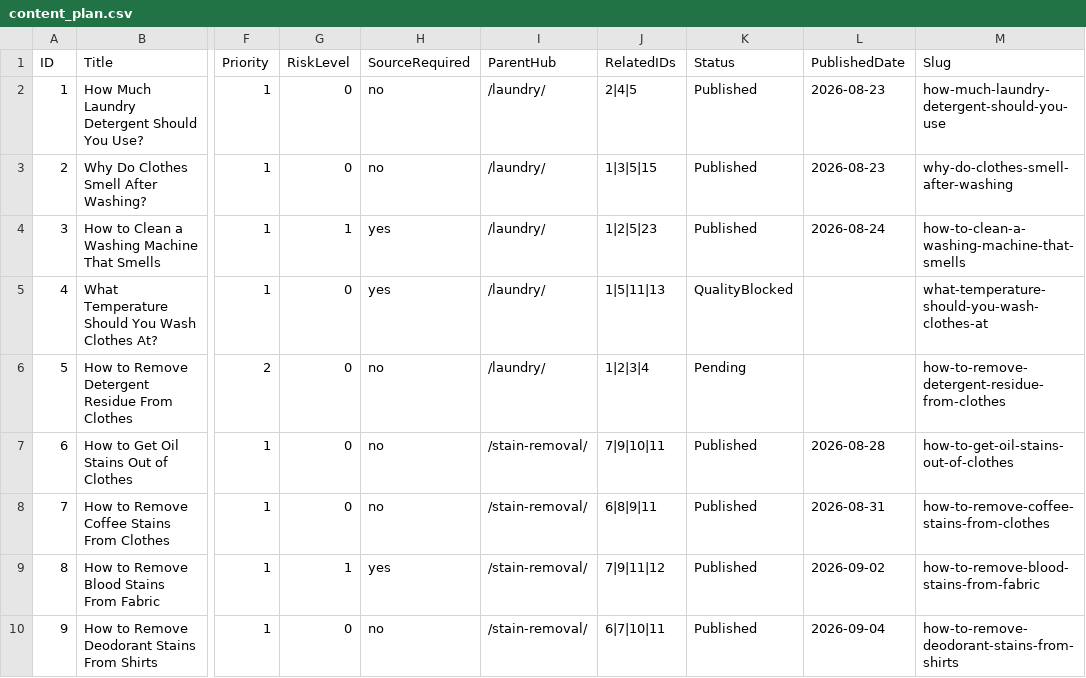
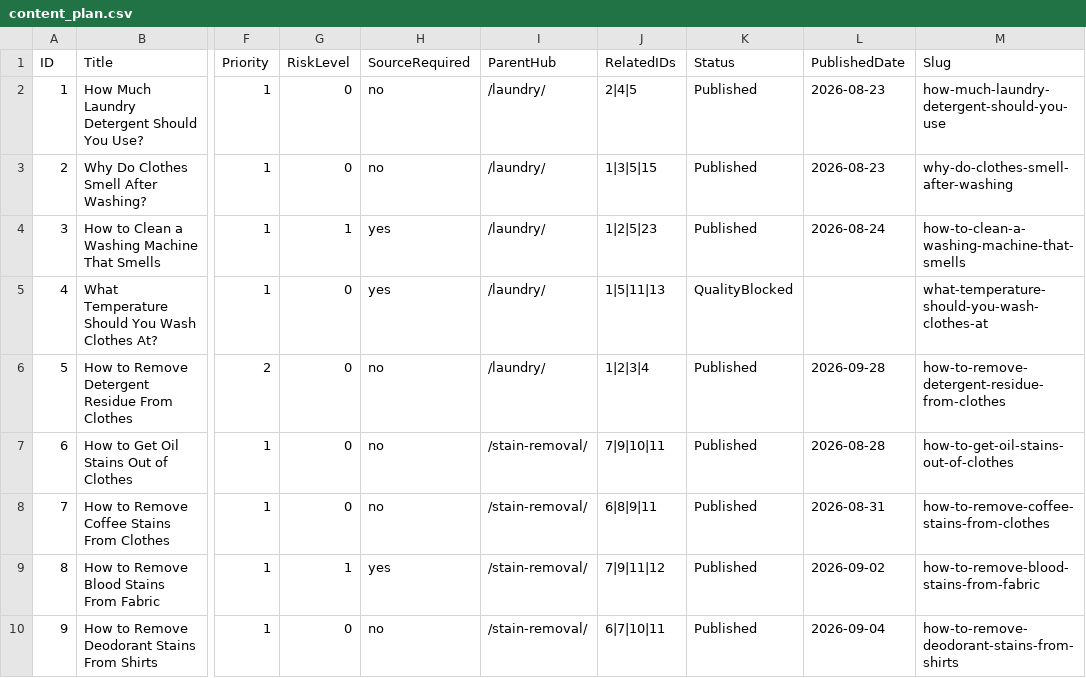
Before and after one commit to Borkorobko/homekeeping-lab, a CSV file: content_plan.csv, drawn as a sheet; only a part is shown, gaps mark what is left out; the diff names each change by its address in the sheet, - before the commit and + after, or states it on an @@ line.

```diff
--- a/content_plan.csv
+++ b/content_plan.csv
-K6 (Status): Pending
+K6 (Status): Published
-L6 (PublishedDate): (empty)
+L6 (PublishedDate): 2026-09-28
```
Also changed, not shown: 9 other files.
